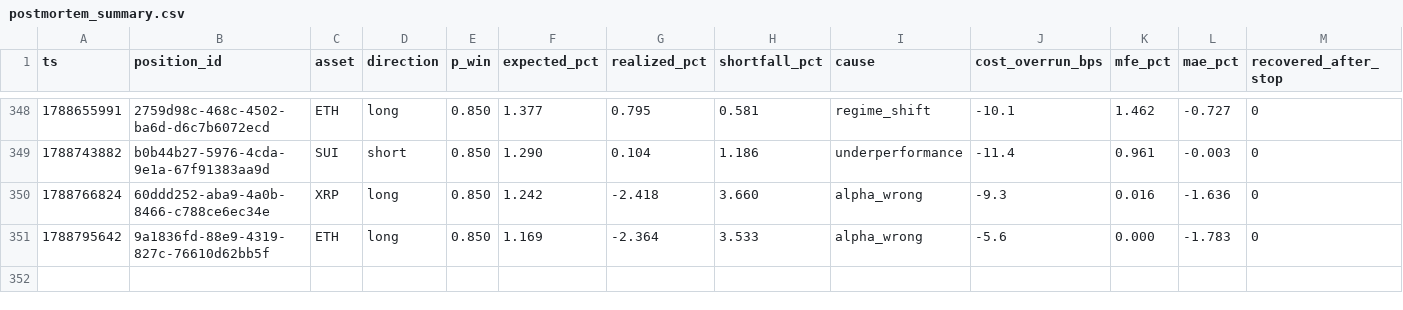
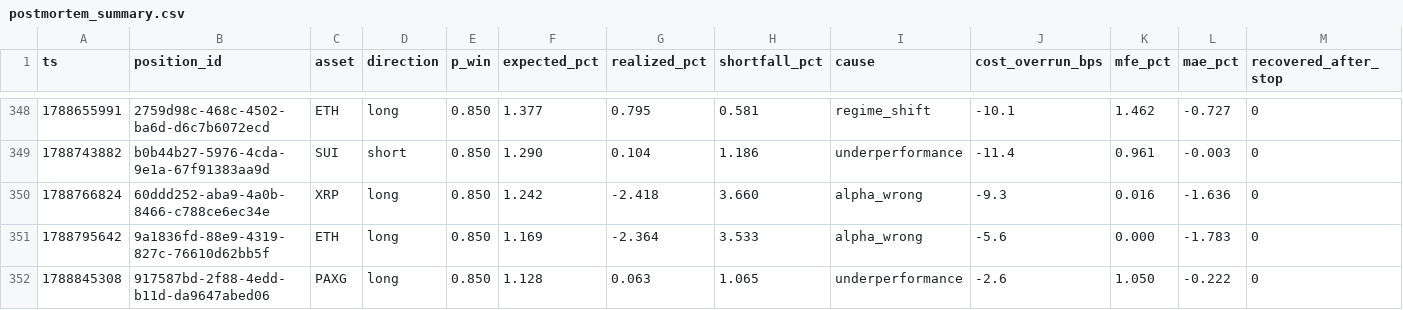
Before and after one commit to jrigoni35-gif/liquiditybot_ab, a CSV file: sessions/pc-live/postmortem_summary.csv, drawn as a sheet; only a part is shown, gaps mark what is left out; rows hold the shown columns only; the diff names each change by its address in the sheet, - before the commit and + after, or states it on an @@ line.

Commit message:
telemetry: sidecar backup @ 916dc0c1 (27058 rows, pc-live)

```diff
--- a/sessions/pc-live/postmortem_summary.csv
+++ b/sessions/pc-live/postmortem_summary.csv
+row 352: 1788845308 | 917587bd-2f88-4edd-b11d-da9647abed06 | PAXG | long | 0.850 | 1.128 | 0.063 | 1.065 | underperformance | -2.6 | 1.050 | -0.222 | 0
```
Also changed, not shown: 5 other files.
